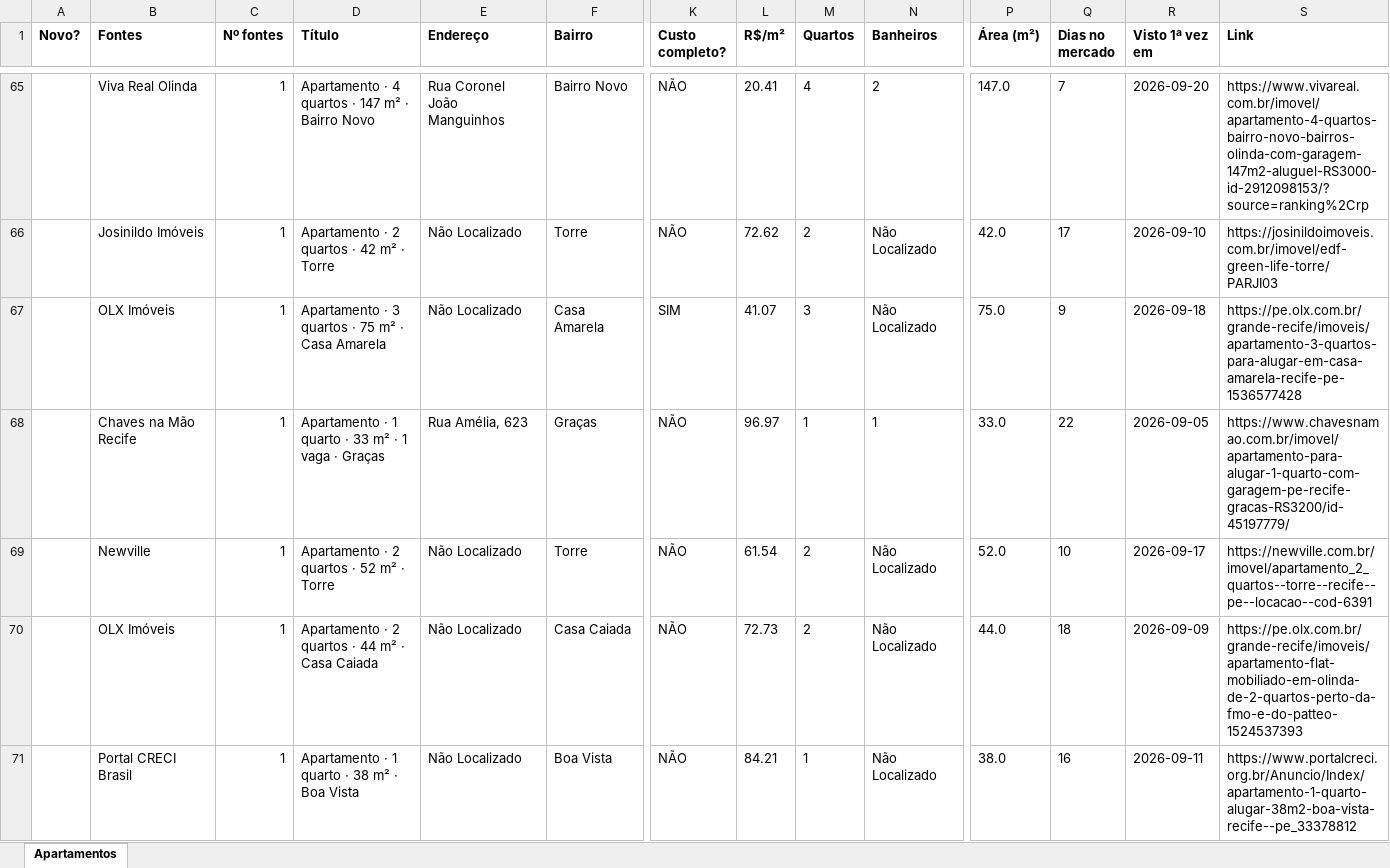
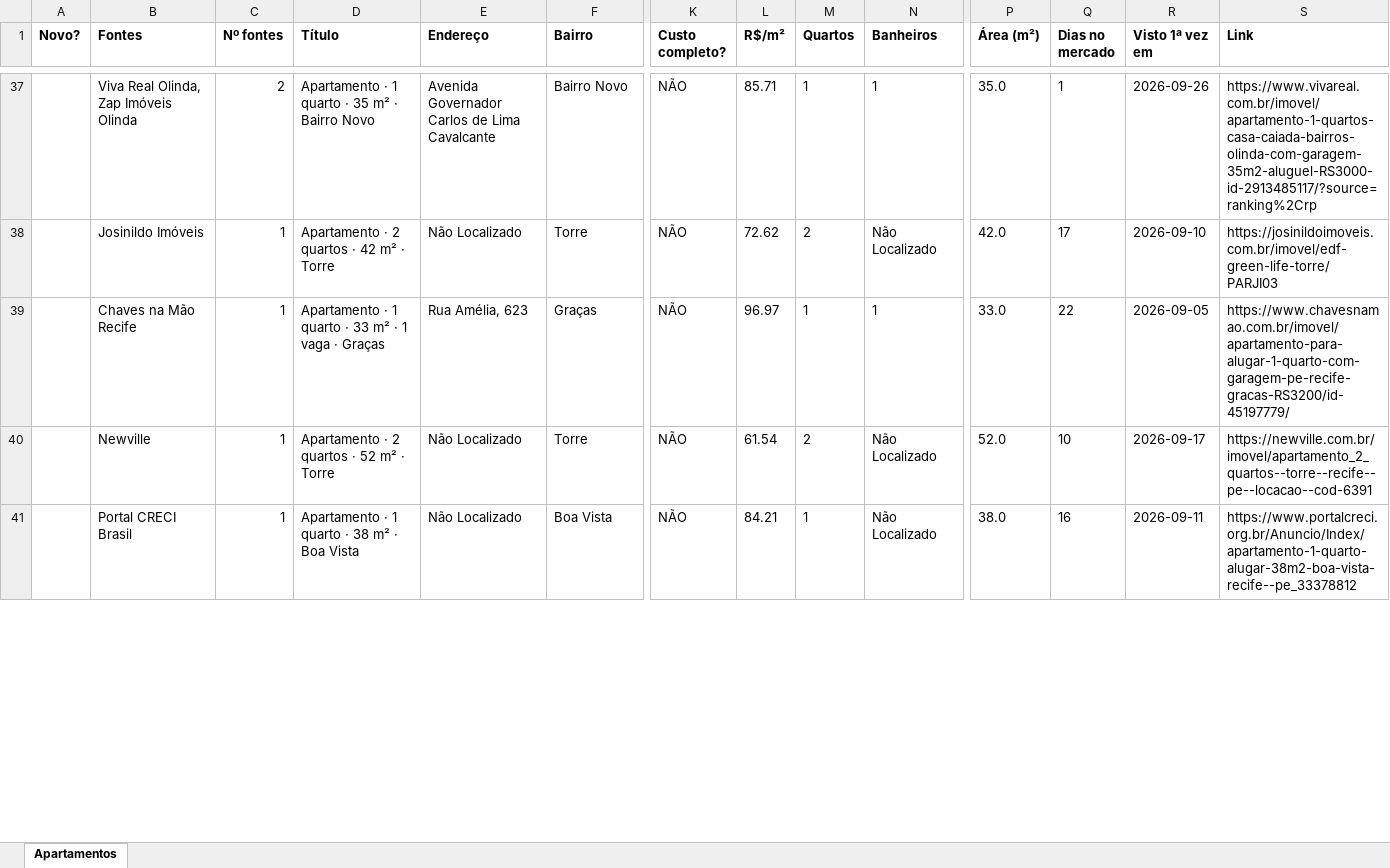
Before and after one commit to jlfig13/busca-imovel, an Excel workbook: saida/apartamentos.xlsx, sheet Apartamentos, drawn as a sheet; only a part is shown, gaps mark what is left out; values as stored, in another font and other column widths than the file's, no borders; removed rows and columns are numbered as before the commit, all else as after; rows hold the shown columns only; the diff covers the shown part only; the diff names each change by its address in the sheet, - before the commit and + after, or states it on an @@ line.

```diff
--- a/saida/apartamentos.xlsx (sheet Apartamentos)
+++ b/saida/apartamentos.xlsx (sheet Apartamentos)
-B37 (Fontes): Viva Real Olinda
+B37 (Fontes): Viva Real Olinda, Zap Imóveis Olinda
-C37 (Nº fontes): 1
+C37 (Nº fontes): 2
-D37 (Título): Apartamento · 4 quartos · 147 m² · Bairro Novo
+D37 (Título): Apartamento · 1 quarto · 35 m² · Bairro Novo
-E37 (Endereço): Rua Coronel João Manguinhos
+E37 (Endereço): Avenida Governador Carlos de Lima Cavalcante
-L37 (R$/m²): 20.41
+L37 (R$/m²): 85.71
-M37 (Quartos): 4
+M37 (Quartos): 1
-N37 (Banheiros): 2
+N37 (Banheiros): 1
-P37 (Área (m²)): 147.0
+P37 (Área (m²)): 35.0
-Q37 (Dias no mercado): 7
+Q37 (Dias no mercado): 1
-R37 (Visto 1ª vez em): 2026-09-20
+R37 (Visto 1ª vez em): 2026-09-26
-S37 (Link): https://www.vivareal.com.br/imovel/apartamento-4-quartos-bairro-novo-bairros-olinda-com-garagem-147m2-aluguel-RS3000-id-2912098153/?source=ranking%2Crp
+S37 (Link): https://www.vivareal.com.br/imovel/apartamento-1-quartos-casa-caiada-bairros-olinda-com-garagem-35m2-aluguel-RS3000-id-2913485117/?source=ranking%2Crp
-row 67:  | OLX Imóveis | 1 | Apartamento · 3 quartos · 75 m² · Casa Amarela | Não Localizado | Casa Amarela | SIM | 41.07 | 3 | Não Localizado | 75.0 | 9 | 2026-09-18 | https://pe.olx.com.br/grande-recife/imoveis/apartamento-3-quartos-para-alugar-em-casa-amarela-recife-pe-1536577428
-row 70:  | OLX Imóveis | 1 | Apartamento · 2 quartos · 44 m² · Casa Caiada | Não Localizado | Casa Caiada | NÃO | 72.73 | 2 | Não Localizado | 44.0 | 18 | 2026-09-09 | https://pe.olx.com.br/grande-recife/imoveis/apartamento-flat-mobiliado-em-olinda-de-2-quartos-perto-da-fmo-e-do-patteo-1524537393
```
Also changed, not shown: 12 added rows, 51 removed rows and 122 edited cells elsewhere in this sheet, 1 other file.
